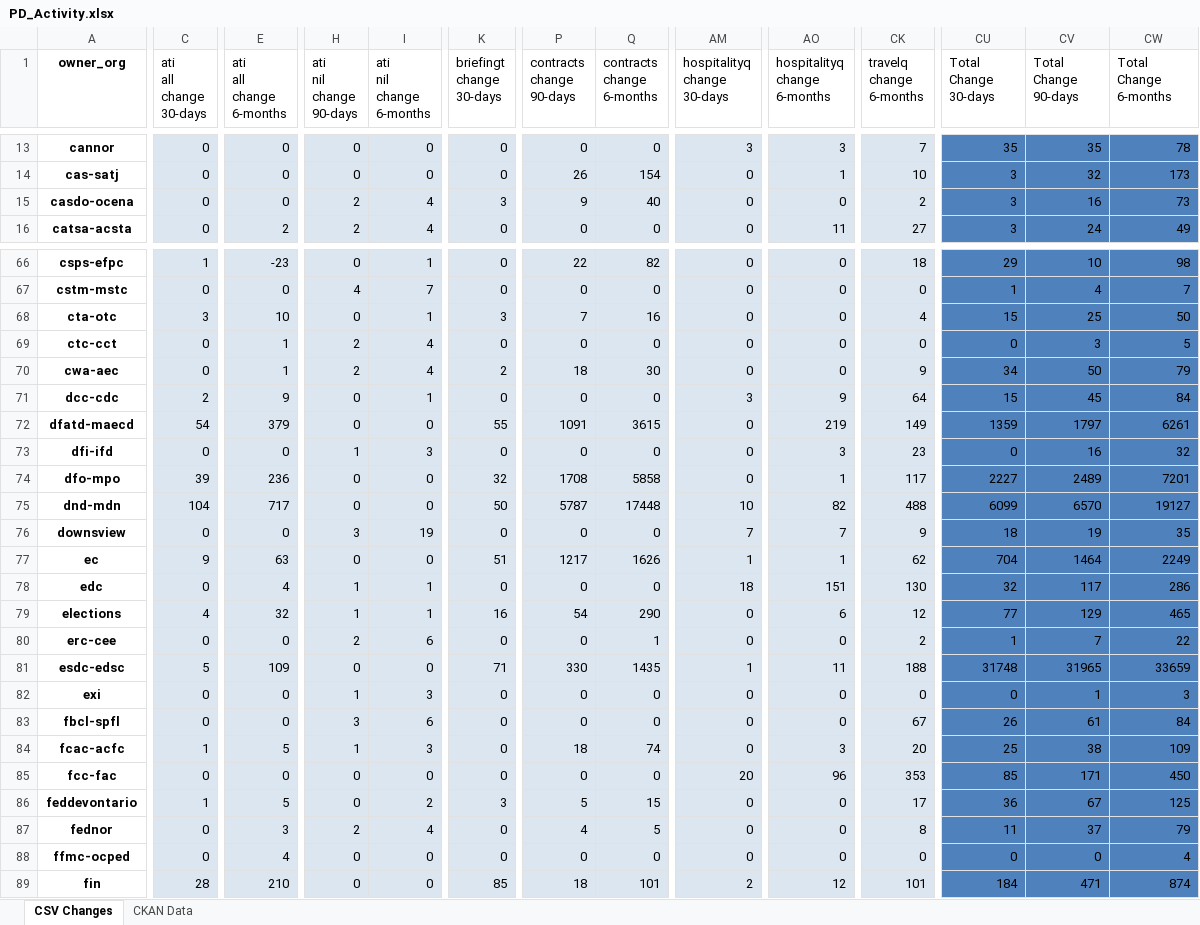
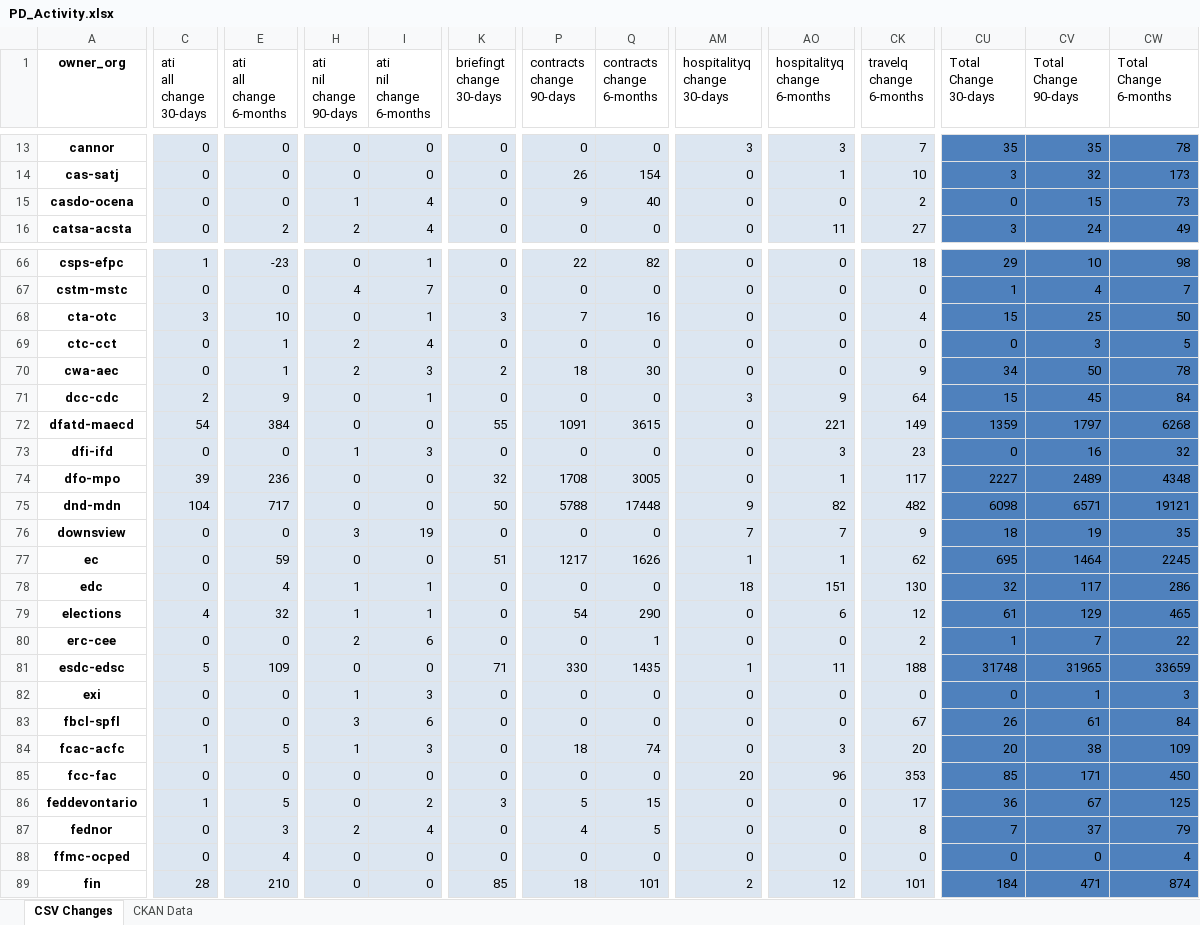
Before and after one commit to open-data/analytics-corporate-reporting, an Excel workbook: PD_CHANGES_RPT/PD_Activity.xlsx, sheet CSV Changes, drawn as a sheet; only a part is shown, gaps mark what is left out; values as stored, in another font and other column widths than the file's, no borders; the diff covers the shown part only; the diff names each change by its address in the sheet, - before the commit and + after, or states it on an @@ line.

```diff
--- a/PD_CHANGES_RPT/PD_Activity.xlsx (sheet CSV Changes)
+++ b/PD_CHANGES_RPT/PD_Activity.xlsx (sheet CSV Changes)
-H15 (ati nil change 90-days): 2
+H15 (ati nil change 90-days): 1
-K15 (briefingt change 30-days): 3
+K15 (briefingt change 30-days): 0
-CU15 (Total Change 30-days): 3
+CU15 (Total Change 30-days): 0
-CV15 (Total Change 90-days): 16
+CV15 (Total Change 90-days): 15
-I70 (ati nil change 6-months): 4
+I70 (ati nil change 6-months): 3
-CW70 (Total Change 6-months): 79
+CW70 (Total Change 6-months): 78
-E72 (ati all change 6-months): 379
+E72 (ati all change 6-months): 384
-AO72 (hospitalityq change 6-months): 219
+AO72 (hospitalityq change 6-months): 221
-CW72 (Total Change 6-months): 6261
+CW72 (Total Change 6-months): 6268
-Q74 (contracts change 6-months): 5858
+Q74 (contracts change 6-months): 3005
-CW74 (Total Change 6-months): 7201
+CW74 (Total Change 6-months): 4348
-P75 (contracts change 90-days): 5787
+P75 (contracts change 90-days): 5788
-AM75 (hospitalityq change 30-days): 10
+AM75 (hospitalityq change 30-days): 9
-CK75 (travelq change 6-months): 488
+CK75 (travelq change 6-months): 482
-CU75 (Total Change 30-days): 6099
+CU75 (Total Change 30-days): 6098
-CV75 (Total Change 90-days): 6570
+CV75 (Total Change 90-days): 6571
-CW75 (Total Change 6-months): 19127
+CW75 (Total Change 6-months): 19121
-C77 (ati all change 30-days): 9
+C77 (ati all change 30-days): 0
-E77 (ati all change 6-months): 63
+E77 (ati all change 6-months): 59
-CU77 (Total Change 30-days): 704
+CU77 (Total Change 30-days): 695
-CW77 (Total Change 6-months): 2249
+CW77 (Total Change 6-months): 2245
-K79 (briefingt change 30-days): 16
+K79 (briefingt change 30-days): 0
-CU79 (Total Change 30-days): 77
+CU79 (Total Change 30-days): 61
-CU84 (Total Change 30-days): 25
+CU84 (Total Change 30-days): 20
-CU87 (Total Change 30-days): 11
+CU87 (Total Change 30-days): 7
```
Also changed, not shown: 121 edited cells elsewhere in this sheet, 1 other file.
